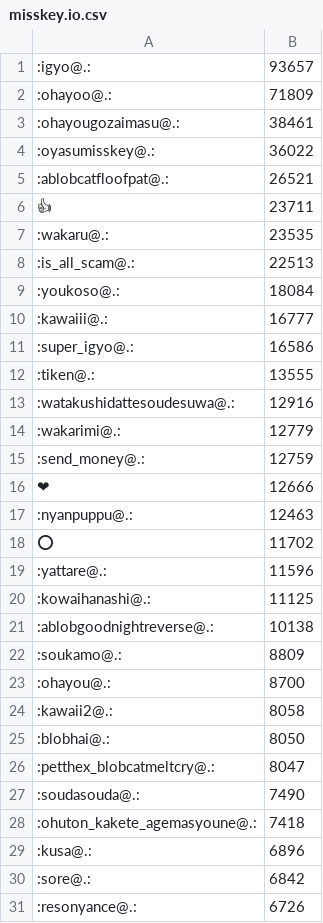
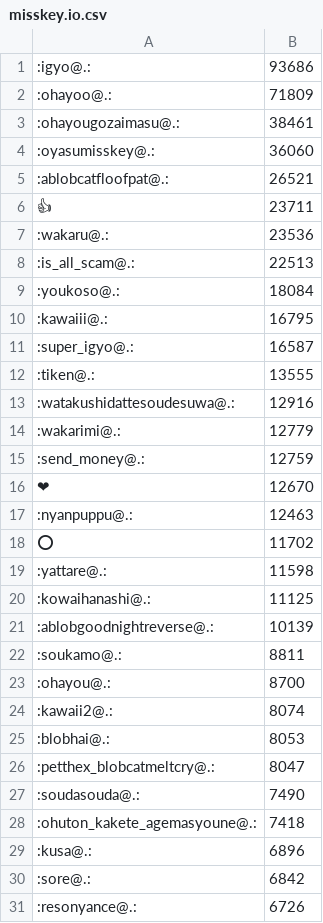
Before and after one commit to haborite/emoji_ski, a CSV file: misskey.io/misskey.io.csv, drawn as a sheet; only a part is shown; the diff covers the shown part only.

```diff
--- a/misskey.io/misskey.io.csv
+++ b/misskey.io/misskey.io.csv
@@ -1,12 +1,12 @@
-:igyo@.:,93657
+:igyo@.:,93686
 :ohayoo@.:,71809
 :ohayougozaimasu@.:,38461
-:oyasumisskey@.:,36022
+:oyasumisskey@.:,36060
 :ablobcatfloofpat@.:,26521
 👍,23711
-:wakaru@.:,23535
+:wakaru@.:,23536
 :is_all_scam@.:,22513
 :youkoso@.:,18084
-:kawaiii@.:,16777
-:super_igyo@.:,16586
+:kawaiii@.:,16795
+:super_igyo@.:,16587
 :tiken@.:,13555
@@ -15,12 +15,12 @@
 :send_money@.:,12759
-❤,12666
+❤,12670
 :nyanpuppu@.:,12463
 ⭕,11702
-:yattare@.:,11596
+:yattare@.:,11598
 :kowaihanashi@.:,11125
-:ablobgoodnightreverse@.:,10138
-:soukamo@.:,8809
+:ablobgoodnightreverse@.:,10139
+:soukamo@.:,8811
 :ohayou@.:,8700
-:kawaii2@.:,8058
-:blobhai@.:,8050
+:kawaii2@.:,8074
+:blobhai@.:,8053
 :petthex_blobcatmeltcry@.:,8047
```
Also changed, not shown: 18 added rows, 18 removed rows and 29 edited cells elsewhere in this file, misskey.cf/misskey.cf.csv, misskey.noellabo.jp/misskey.noellabo.jp.csv, 4 other files.
